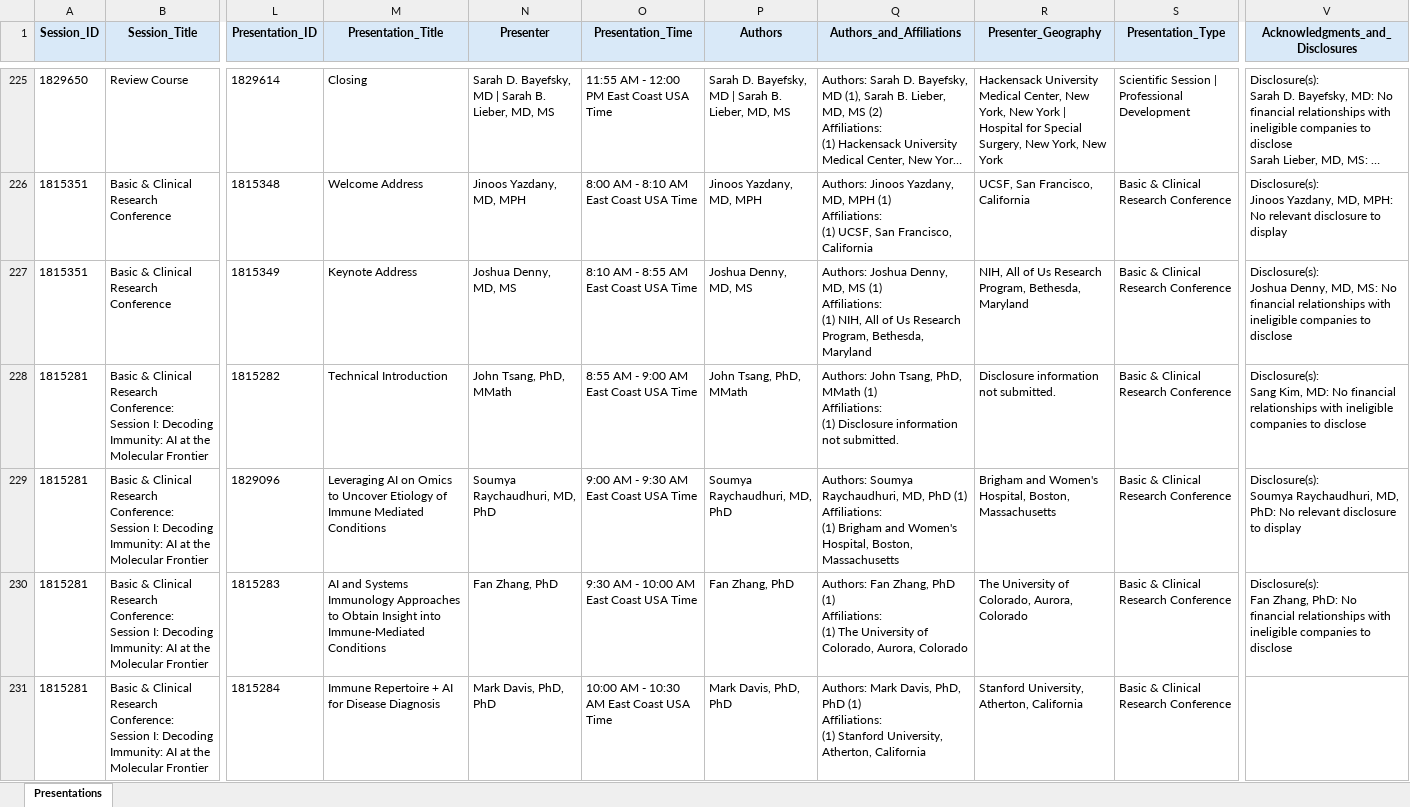
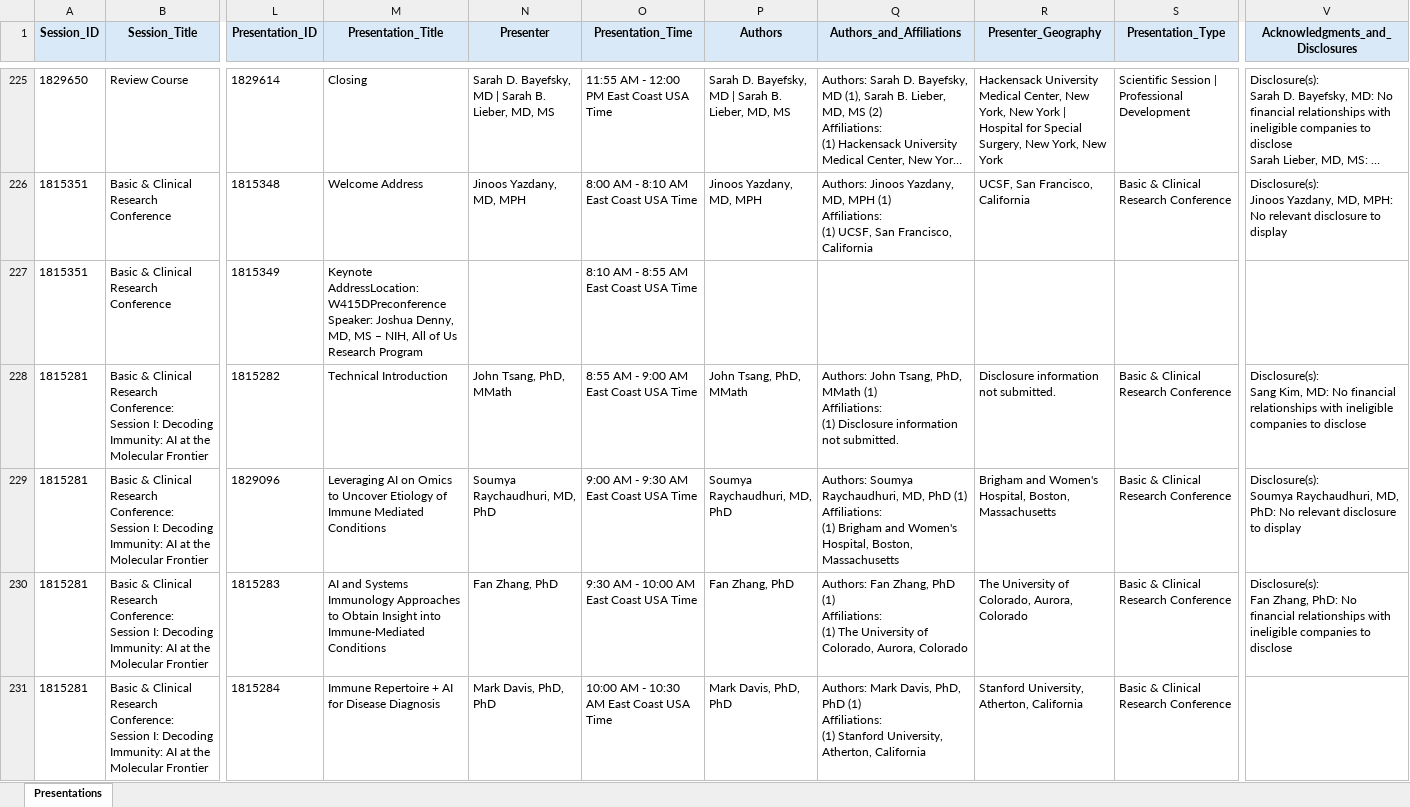
Before and after one commit to saksham-phs/ACR_Scraper, an Excel workbook: output/acr_2026_programme.xlsx, sheet Presentations, drawn as a sheet; only a part is shown, gaps mark what is left out; long unchanged cells end in …; values as stored, in another font and other column widths than the file's, no borders; ↵ is a line break in a cell; the diff covers the shown part only; the diff names each change by its address in the sheet, - before the commit and + after, or states it on an @@ line.

```diff
--- a/output/acr_2026_programme.xlsx (sheet Presentations)
+++ b/output/acr_2026_programme.xlsx (sheet Presentations)
-M227 (Presentation_Title): Keynote Address
+M227 (Presentation_Title): Keynote AddressLocation: W415DPreconference Speaker: Joshua Denny, MD, MS – NIH, All of Us Research Program
-N227 (Presenter): Joshua Denny, MD, MS
+N227 (Presenter): (empty)
-P227 (Authors): Joshua Denny, MD, MS
+P227 (Authors): (empty)
-Q227 (Authors_and_Affiliations): Authors: Joshua Denny, MD, MS (1) ↵ Affiliations: ↵ (1) NIH, All of Us Research Program, Bethesda, Maryland
+Q227 (Authors_and_Affiliations): (empty)
-R227 (Presenter_Geography): NIH, All of Us Research Program, Bethesda, Maryland
+R227 (Presenter_Geography): (empty)
-S227 (Presentation_Type): Basic & Clinical Research Conference
+S227 (Presentation_Type): (empty)
-V227 (Acknowledgments_and_Disclosures): Disclosure(s): ↵ Joshua Denny, MD, MS: No financial relationships with ineligible companies to disclose
+V227 (Acknowledgments_and_Disclosures): (empty)
```
Also changed, not shown: 207 edited cells elsewhere in this sheet, 1 other file.
